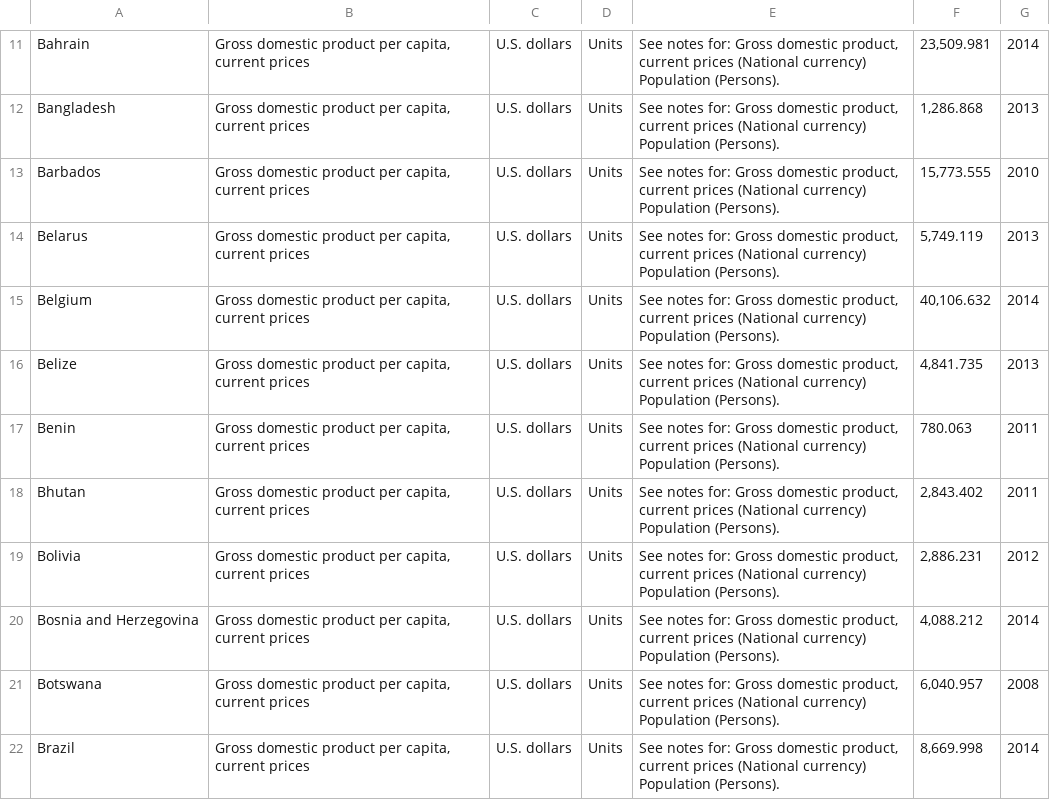
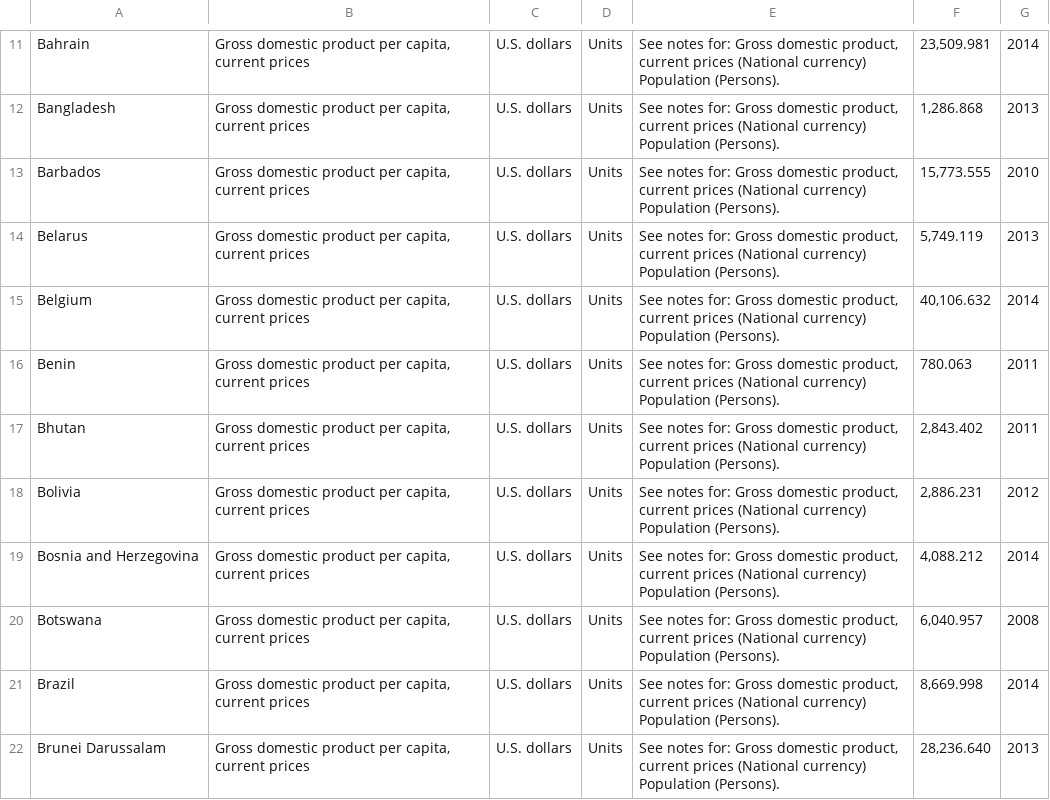
Before and after one commit to bforoura/AML, a CSV file: gdp_per_capita.csv, drawn as a sheet; only a part is shown, gaps mark what is left out; the shorter side is filled out with more unchanged rows; the diff names each change by its address in the sheet, - before the commit and + after, or states it on an @@ line.

Commit message:
Update gdp_per_capita.csv

```diff
--- a/gdp_per_capita.csv
+++ b/gdp_per_capita.csv
-row 16: Belize | Gross domestic product per capita, current prices | U.S. dollars | Units | See notes for: Gross domestic product, current prices (National currency) Population (Persons). | 4,841.735 | 2013
```
